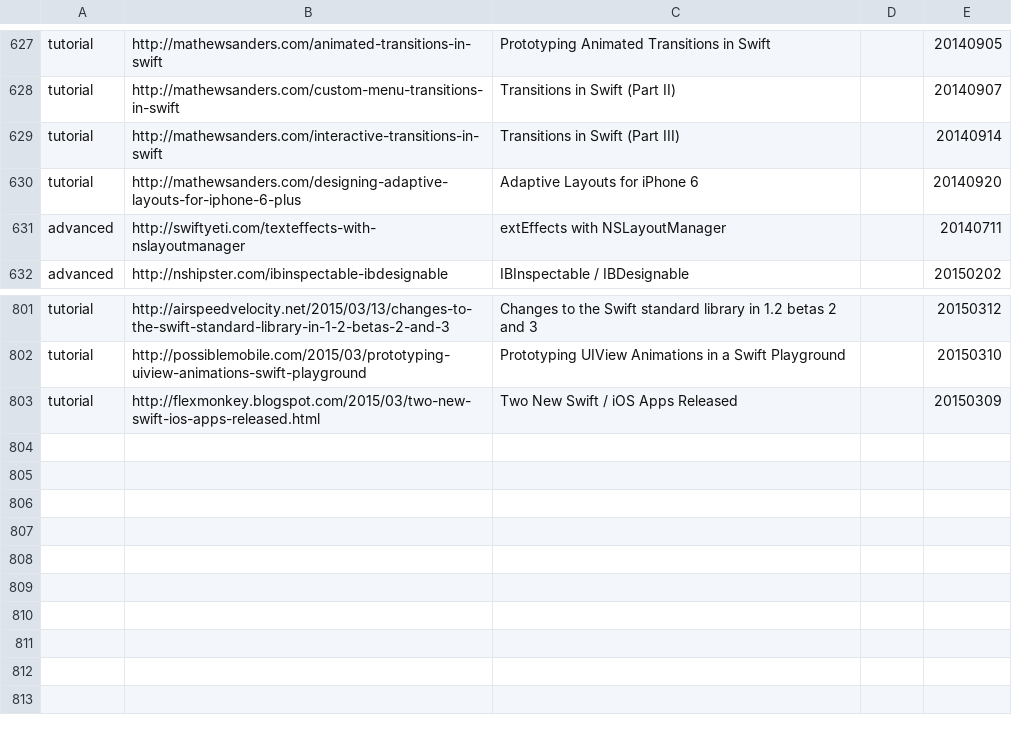
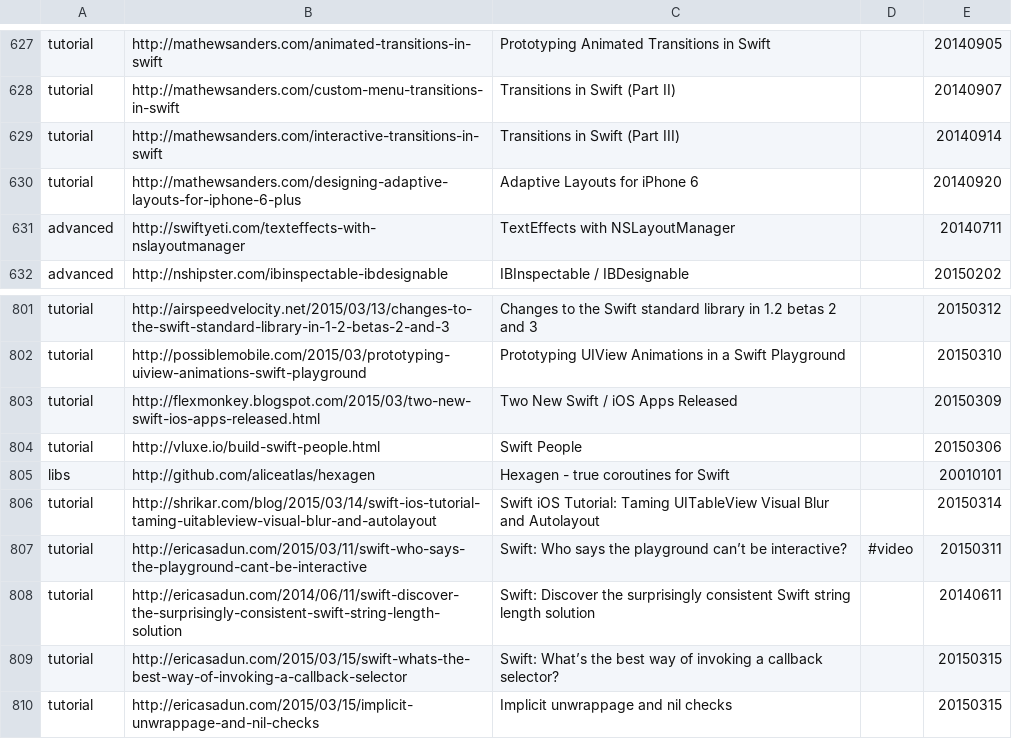
Before and after one commit to melling/SwiftResources, a TSV file: swift_urls.tsv, drawn as a sheet; only a part is shown, gaps mark what is left out.

Commit message:
More urls

```diff
--- a/swift_urls.tsv
+++ b/swift_urls.tsv
@@ -630,3 +630,3 @@ tutorial	http://mathewsanders.com/interactive-transitions-in-swift	Transitions i
 tutorial	http://mathewsanders.com/designing-adaptive-layouts-for-iphone-6-plus	Adaptive Layouts for iPhone 6		20140920
-advanced	http://swiftyeti.com/texteffects-with-nslayoutmanager	extEffects with NSLayoutManager		20140711
+advanced	http://swiftyeti.com/texteffects-with-nslayoutmanager	TextEffects with NSLayoutManager		20140711
 advanced	http://nshipster.com/ibinspectable-ibdesignable	IBInspectable / IBDesignable		20150202
@@ -803 +803,8 @@ tutorial	http://possiblemobile.com/2015/03/prototyping-uiview-animations-swift-p
 tutorial	http://flexmonkey.blogspot.com/2015/03/two-new-swift-ios-apps-released.html	Two New Swift / iOS Apps Released		20150309
+tutorial	http://vluxe.io/build-swift-people.html	Swift People		20150306
+libs	http://github.com/aliceatlas/hexagen	Hexagen - true coroutines for Swift		20010101
+tutorial	http://shrikar.com/blog/2015/03/14/swift-ios-tutorial-taming-uitableview-visual-blur-and-autolayout	Swift iOS Tutorial: Taming UITableView Visual Blur and Autolayout		20150314
+tutorial	http://ericasadun.com/2015/03/11/swift-who-says-the-playground-cant-be-interactive	Swift: Who says the playground can’t be interactive?	#video	20150311
+tutorial	http://ericasadun.com/2014/06/11/swift-discover-the-surprisingly-consistent-swift-string-length-solution	Swift: Discover the surprisingly consistent Swift string length solution		20140611
+tutorial	http://ericasadun.com/2015/03/15/swift-whats-the-best-way-of-invoking-a-callback-selector	Swift: What’s the best way of invoking a callback selector?		20150315
+tutorial	http://ericasadun.com/2015/03/15/implicit-unwrappage-and-nil-checks	Implicit unwrappage and nil checks		20150315
```
